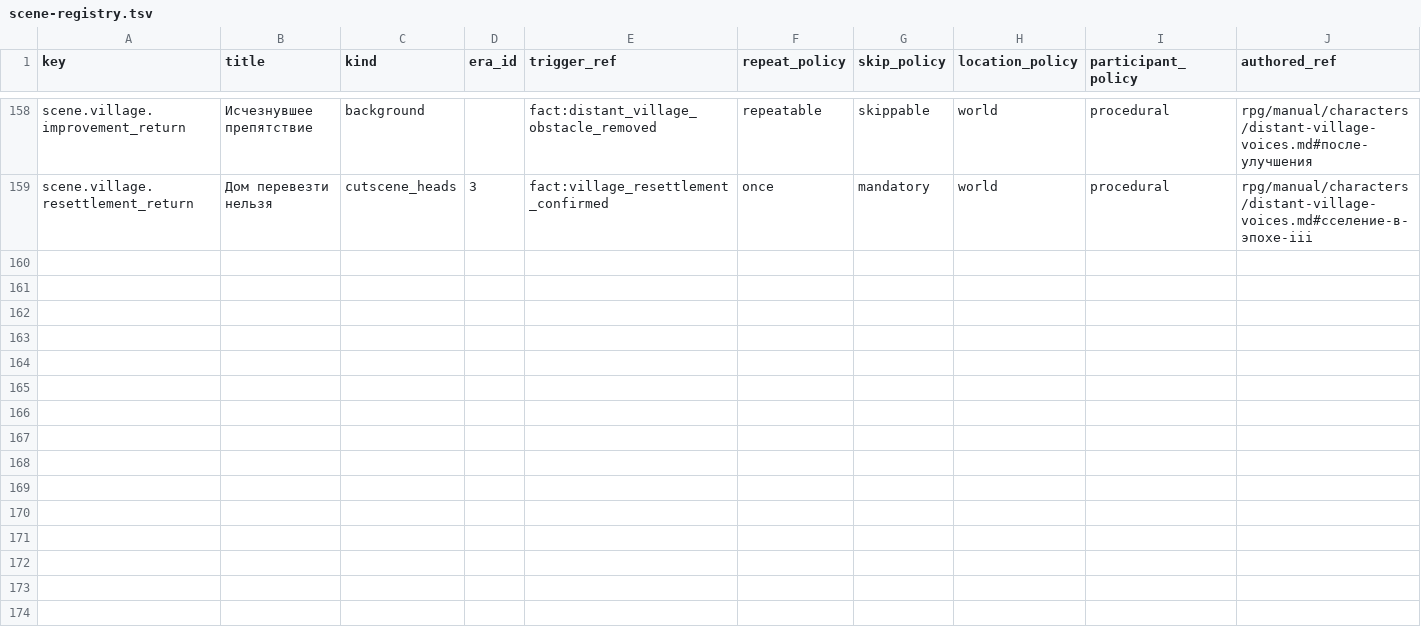
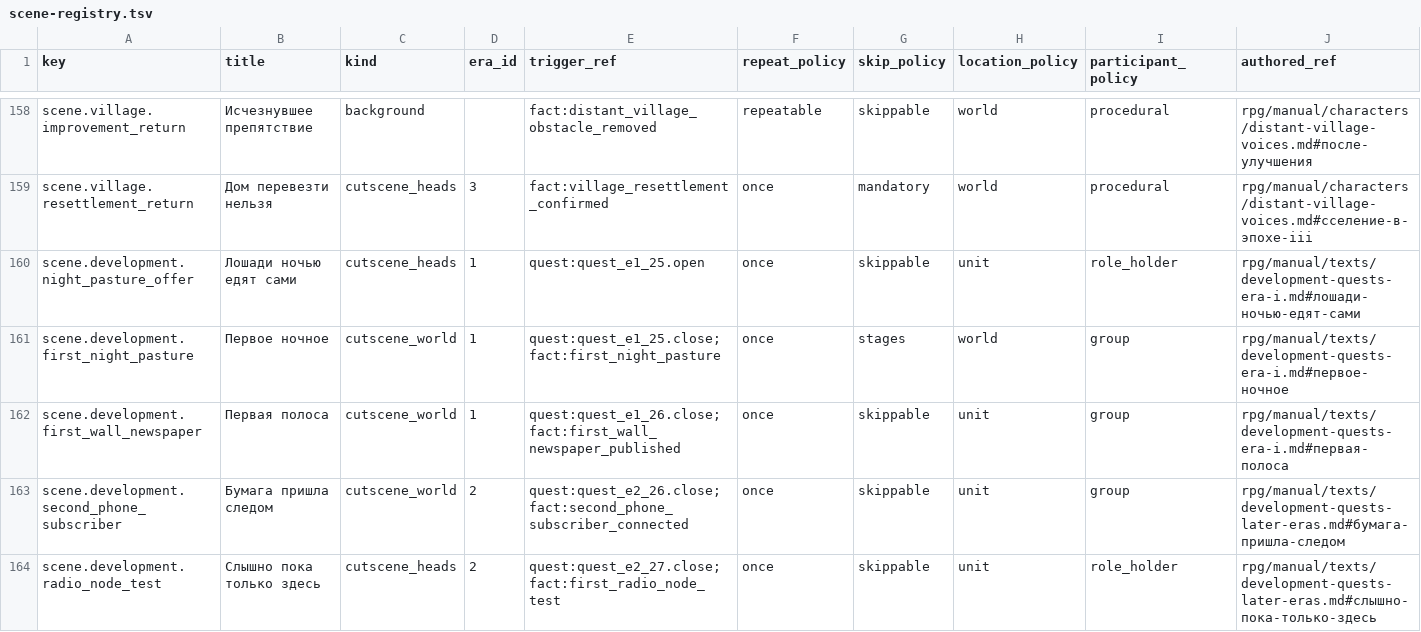
Before and after one commit to algb006/kolkhoz_rpg, a TSV file: ai/scene-registry.tsv, drawn as a sheet; only a part is shown, gaps mark what is left out; rows hold the shown columns only; the diff covers the shown part only; the diff names each change by its address in the sheet, - before the commit and + after, or states it on an @@ line.

```diff
--- a/ai/scene-registry.tsv
+++ b/ai/scene-registry.tsv
+row 160: scene.development.night_pasture_offer | Лошади ночью едят сами | cutscene_heads | 1 | quest:quest_e1_25.open | once | skippable | unit | role_holder | rpg/manual/texts/development-quests-era-i.md#лошади-ночью-едят-сами
+row 161: scene.development.first_night_pasture | Первое ночное | cutscene_world | 1 | quest:quest_e1_25.close; fact:first_night_pasture | once | stages | world | group | rpg/manual/texts/development-quests-era-i.md#первое-ночное
+row 162: scene.development.first_wall_newspaper | Первая полоса | cutscene_world | 1 | quest:quest_e1_26.close; fact:first_wall_newspaper_published | once | skippable | unit | group | rpg/manual/texts/development-quests-era-i.md#первая-полоса
+row 163: scene.development.second_phone_subscriber | Бумага пришла следом | cutscene_world | 2 | quest:quest_e2_26.close; fact:second_phone_subscriber_connected | once | skippable | unit | group | rpg/manual/texts/development-quests-later-eras.md#бумага-пришла-следом
+row 164: scene.development.radio_node_test | Слышно пока только здесь | cutscene_heads | 2 | quest:quest_e2_27.close; fact:first_radio_node_test | once | skippable | unit | role_holder | rpg/manual/texts/development-quests-later-eras.md#слышно-пока-только-здесь
```
Also changed, not shown: 4 added rows and 4 edited cells elsewhere in this file, 11 other files.
